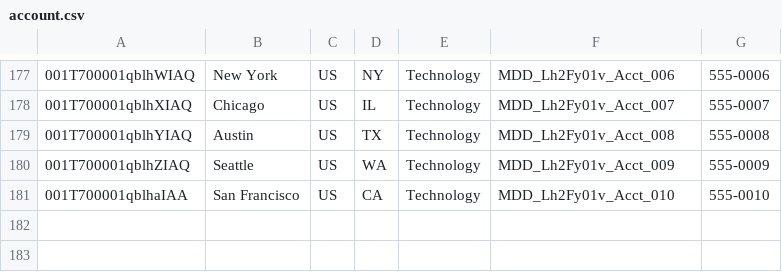
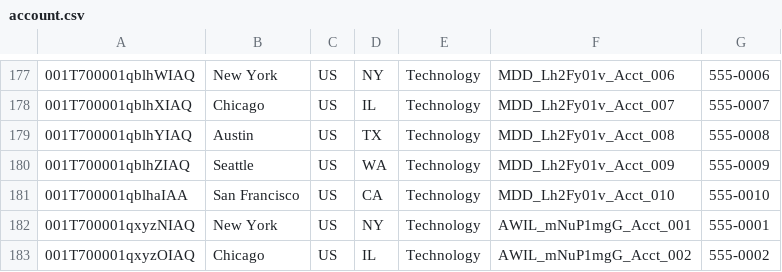
Before and after one commit to saalibilli/GHTestRepoLarge01, a CSV file: dataset/account.csv, drawn as a sheet; only a part is shown, gaps mark what is left out; the diff names each change by its address in the sheet, - before the commit and + after, or states it on an @@ line.

```diff
--- a/dataset/account.csv
+++ b/dataset/account.csv
+row 182: 001T700001qxyzNIAQ | New York | US | NY | Technology | AWIL_mNuP1mgG_Acct_001 | 555-0001
+row 183: 001T700001qxyzOIAQ | Chicago | US | IL | Technology | AWIL_mNuP1mgG_Acct_002 | 555-0002
```
Also changed, not shown: dataset/contact.csv, dataset/opportunity.csv, 5 other files.
